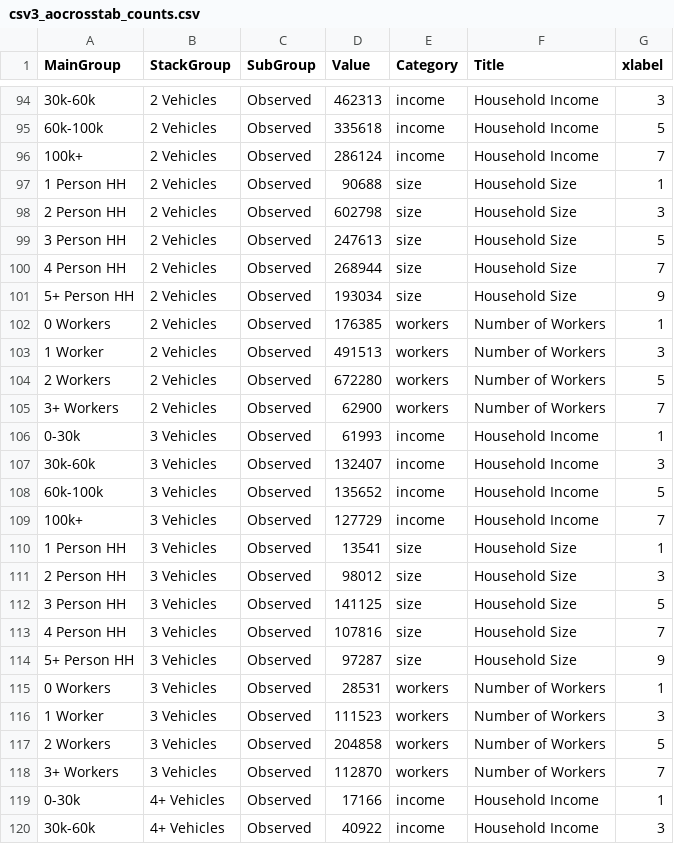
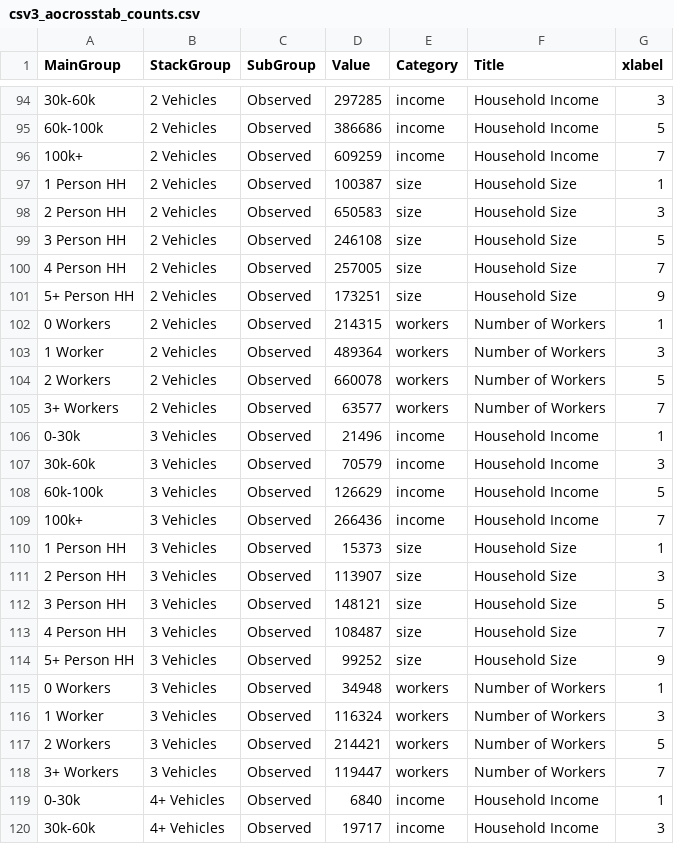
Before and after one commit to CMAP-REPOS/trip-based-model-validation, a CSV file: data/csv3_aocrosstab_counts.csv, drawn as a sheet; only a part is shown, gaps mark what is left out; the diff covers the shown part only.

```diff
--- a/data/csv3_aocrosstab_counts.csv
+++ b/data/csv3_aocrosstab_counts.csv
@@ -94,27 +94,27 @@ MainGroup,StackGroup,SubGroup,Value,Category,Title,xlabel
-30k-60k,2 Vehicles,Observed,462313,income,Household Income,3
-60k-100k,2 Vehicles,Observed,335618,income,Household Income,5
-100k+,2 Vehicles,Observed,286124,income,Household Income,7
-1 Person HH,2 Vehicles,Observed,90688,size,Household Size,1
-2 Person HH,2 Vehicles,Observed,602798,size,Household Size,3
-3 Person HH,2 Vehicles,Observed,247613,size,Household Size,5
-4 Person HH,2 Vehicles,Observed,268944,size,Household Size,7
-5+ Person HH,2 Vehicles,Observed,193034,size,Household Size,9
-0 Workers,2 Vehicles,Observed,176385,workers,Number of Workers,1
-1 Worker,2 Vehicles,Observed,491513,workers,Number of Workers,3
-2 Workers,2 Vehicles,Observed,672280,workers,Number of Workers,5
-3+ Workers,2 Vehicles,Observed,62900,workers,Number of Workers,7
-0-30k,3 Vehicles,Observed,61993,income,Household Income,1
-30k-60k,3 Vehicles,Observed,132407,income,Household Income,3
-60k-100k,3 Vehicles,Observed,135652,income,Household Income,5
-100k+,3 Vehicles,Observed,127729,income,Household Income,7
-1 Person HH,3 Vehicles,Observed,13541,size,Household Size,1
-2 Person HH,3 Vehicles,Observed,98012,size,Household Size,3
-3 Person HH,3 Vehicles,Observed,141125,size,Household Size,5
-4 Person HH,3 Vehicles,Observed,107816,size,Household Size,7
-5+ Person HH,3 Vehicles,Observed,97287,size,Household Size,9
-0 Workers,3 Vehicles,Observed,28531,workers,Number of Workers,1
-1 Worker,3 Vehicles,Observed,111523,workers,Number of Workers,3
-2 Workers,3 Vehicles,Observed,204858,workers,Number of Workers,5
-3+ Workers,3 Vehicles,Observed,112870,workers,Number of Workers,7
-0-30k,4+ Vehicles,Observed,17166,income,Household Income,1
-30k-60k,4+ Vehicles,Observed,40922,income,Household Income,3
+30k-60k,2 Vehicles,Observed,297285,income,Household Income,3
+60k-100k,2 Vehicles,Observed,386686,income,Household Income,5
+100k+,2 Vehicles,Observed,609259,income,Household Income,7
+1 Person HH,2 Vehicles,Observed,100387,size,Household Size,1
+2 Person HH,2 Vehicles,Observed,650583,size,Household Size,3
+3 Person HH,2 Vehicles,Observed,246108,size,Household Size,5
+4 Person HH,2 Vehicles,Observed,257005,size,Household Size,7
+5+ Person HH,2 Vehicles,Observed,173251,size,Household Size,9
+0 Workers,2 Vehicles,Observed,214315,workers,Number of Workers,1
+1 Worker,2 Vehicles,Observed,489364,workers,Number of Workers,3
+2 Workers,2 Vehicles,Observed,660078,workers,Number of Workers,5
+3+ Workers,2 Vehicles,Observed,63577,workers,Number of Workers,7
+0-30k,3 Vehicles,Observed,21496,income,Household Income,1
+30k-60k,3 Vehicles,Observed,70579,income,Household Income,3
+60k-100k,3 Vehicles,Observed,126629,income,Household Income,5
+100k+,3 Vehicles,Observed,266436,income,Household Income,7
+1 Person HH,3 Vehicles,Observed,15373,size,Household Size,1
+2 Person HH,3 Vehicles,Observed,113907,size,Household Size,3
+3 Person HH,3 Vehicles,Observed,148121,size,Household Size,5
+4 Person HH,3 Vehicles,Observed,108487,size,Household Size,7
+5+ Person HH,3 Vehicles,Observed,99252,size,Household Size,9
+0 Workers,3 Vehicles,Observed,34948,workers,Number of Workers,1
+1 Worker,3 Vehicles,Observed,116324,workers,Number of Workers,3
+2 Workers,3 Vehicles,Observed,214421,workers,Number of Workers,5
+3+ Workers,3 Vehicles,Observed,119447,workers,Number of Workers,7
+0-30k,4+ Vehicles,Observed,6840,income,Household Income,1
+30k-60k,4+ Vehicles,Observed,19717,income,Household Income,3
```
Also changed, not shown: 38 edited cells elsewhere in this file, 5 other files.
